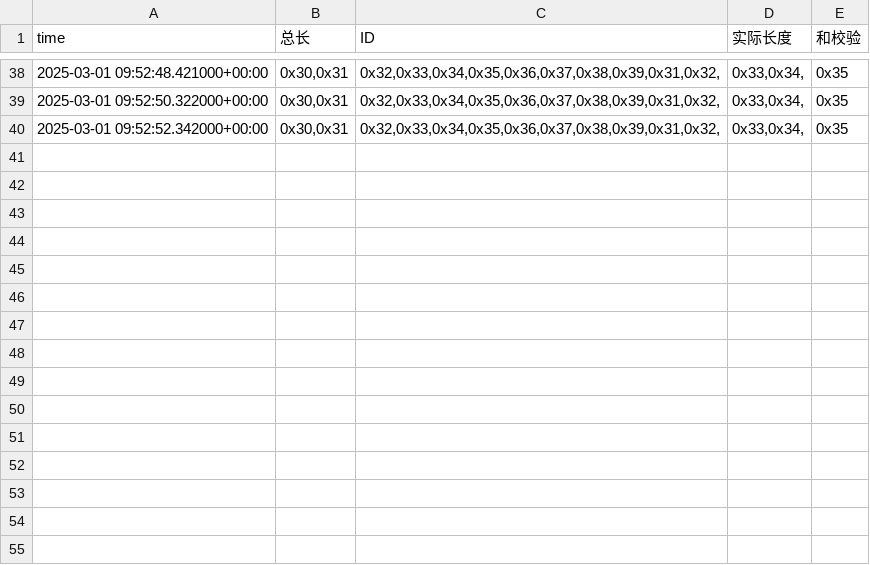
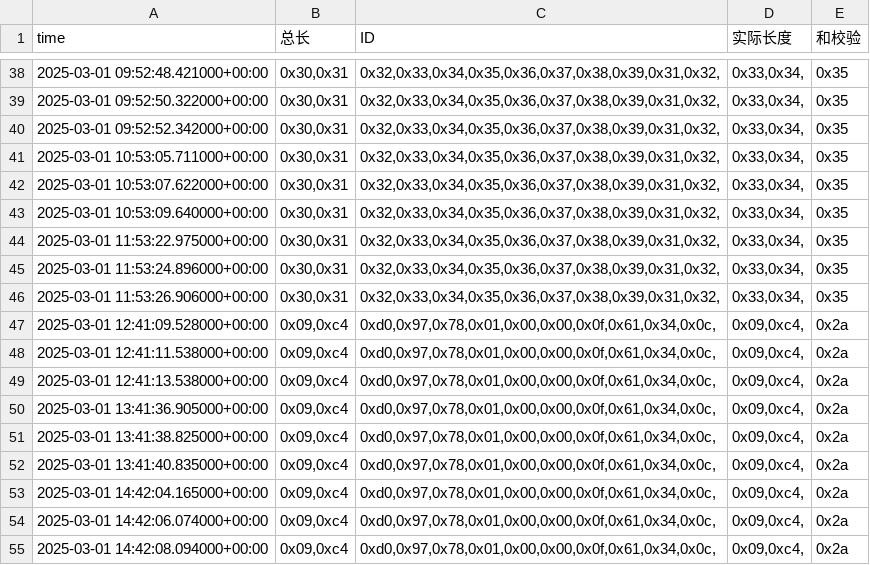
Before and after one commit to weichencsu/amman2503, a CSV file: sensorCSV/869080075470536.csv, drawn as a sheet; only a part is shown, gaps mark what is left out.

Commit message:
批量上传sensorCSV文件

```diff
--- a/sensorCSV/869080075470536.csv
+++ b/sensorCSV/869080075470536.csv
@@ -40 +40,16 @@ time,总长,ID,实际长度,和校验
 2025-03-01 09:52:52.342000+00:00,"0x30,0x31","0x32,0x33,0x34,0x35,0x36,0x37,0x38,0x39,0x31,0x32,","0x33,0x34,",0x35
+2025-03-01 10:53:05.711000+00:00,"0x30,0x31","0x32,0x33,0x34,0x35,0x36,0x37,0x38,0x39,0x31,0x32,","0x33,0x34,",0x35
+2025-03-01 10:53:07.622000+00:00,"0x30,0x31","0x32,0x33,0x34,0x35,0x36,0x37,0x38,0x39,0x31,0x32,","0x33,0x34,",0x35
+2025-03-01 10:53:09.640000+00:00,"0x30,0x31","0x32,0x33,0x34,0x35,0x36,0x37,0x38,0x39,0x31,0x32,","0x33,0x34,",0x35
+2025-03-01 11:53:22.975000+00:00,"0x30,0x31","0x32,0x33,0x34,0x35,0x36,0x37,0x38,0x39,0x31,0x32,","0x33,0x34,",0x35
+2025-03-01 11:53:24.896000+00:00,"0x30,0x31","0x32,0x33,0x34,0x35,0x36,0x37,0x38,0x39,0x31,0x32,","0x33,0x34,",0x35
+2025-03-01 11:53:26.906000+00:00,"0x30,0x31","0x32,0x33,0x34,0x35,0x36,0x37,0x38,0x39,0x31,0x32,","0x33,0x34,",0x35
+2025-03-01 12:41:09.528000+00:00,"0x09,0xc4","0xd0,0x97,0x78,0x01,0x00,0x00,0x0f,0x61,0x34,0x0c,","0x09,0xc4,",0x2a
+2025-03-01 12:41:11.538000+00:00,"0x09,0xc4","0xd0,0x97,0x78,0x01,0x00,0x00,0x0f,0x61,0x34,0x0c,","0x09,0xc4,",0x2a
+2025-03-01 12:41:13.538000+00:00,"0x09,0xc4","0xd0,0x97,0x78,0x01,0x00,0x00,0x0f,0x61,0x34,0x0c,","0x09,0xc4,",0x2a
+2025-03-01 13:41:36.905000+00:00,"0x09,0xc4","0xd0,0x97,0x78,0x01,0x00,0x00,0x0f,0x61,0x34,0x0c,","0x09,0xc4,",0x2a
+2025-03-01 13:41:38.825000+00:00,"0x09,0xc4","0xd0,0x97,0x78,0x01,0x00,0x00,0x0f,0x61,0x34,0x0c,","0x09,0xc4,",0x2a
+2025-03-01 13:41:40.835000+00:00,"0x09,0xc4","0xd0,0x97,0x78,0x01,0x00,0x00,0x0f,0x61,0x34,0x0c,","0x09,0xc4,",0x2a
+2025-03-01 14:42:04.165000+00:00,"0x09,0xc4","0xd0,0x97,0x78,0x01,0x00,0x00,0x0f,0x61,0x34,0x0c,","0x09,0xc4,",0x2a
+2025-03-01 14:42:06.074000+00:00,"0x09,0xc4","0xd0,0x97,0x78,0x01,0x00,0x00,0x0f,0x61,0x34,0x0c,","0x09,0xc4,",0x2a
+2025-03-01 14:42:08.094000+00:00,"0x09,0xc4","0xd0,0x97,0x78,0x01,0x00,0x00,0x0f,0x61,0x34,0x0c,","0x09,0xc4,",0x2a
```
